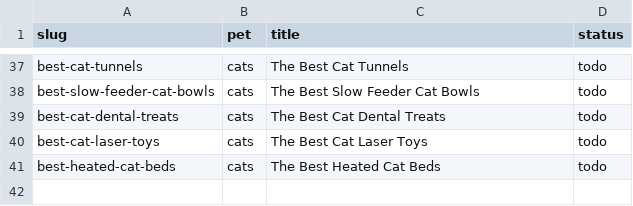
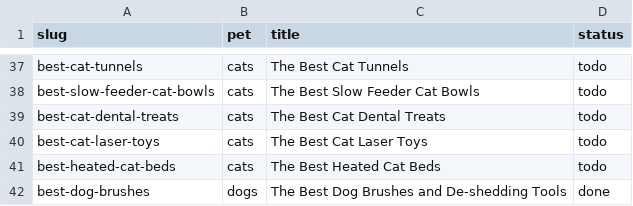
Before and after one commit to kmorris0123/mypetexperts, a CSV file: content-plan/roundup-topics.csv, drawn as a sheet; only a part is shown, gaps mark what is left out.

```diff
--- a/content-plan/roundup-topics.csv
+++ b/content-plan/roundup-topics.csv
@@ -41 +41,2 @@ best-cat-laser-toys,cats,The Best Cat Laser Toys,todo
 best-heated-cat-beds,cats,The Best Heated Cat Beds,todo
+best-dog-brushes,dogs,The Best Dog Brushes and De-shedding Tools,done
```
